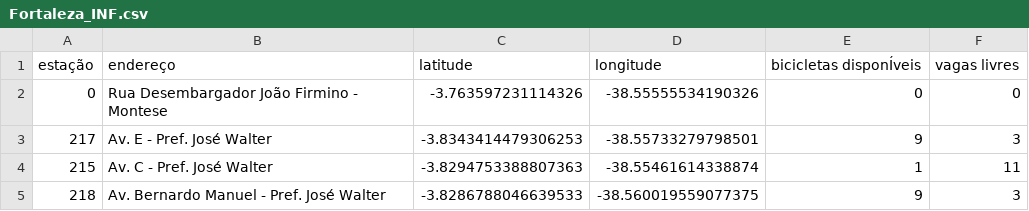
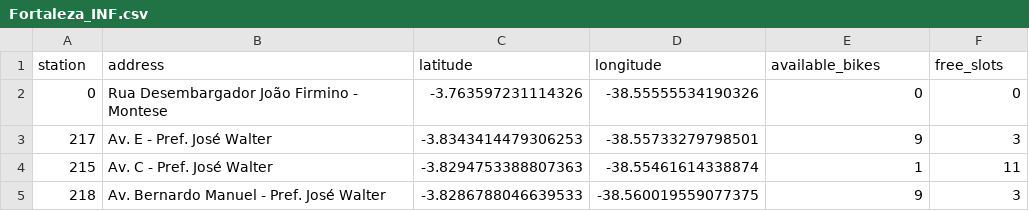
Before and after one commit to codeYann/bss-plex, a CSV file: data/Fortaleza_INF.csv, drawn as a sheet; only a part is shown.

Commit message:
Change column names from portuguese to english

```diff
--- a/data/Fortaleza_INF.csv
+++ b/data/Fortaleza_INF.csv
@@ -1,2 +1,2 @@
-estação,endereço,latitude,longitude,bicicletas disponÍveis, vagas livres
+station,address,latitude,longitude,available_bikes,free_slots
 0,Rua Desembargador João Firmino - Montese,-3.763597231114326, -38.55555534190326,0,0
```
Also changed, not shown: data/Fortaleza_MID.csv, data/Fortaleza_SUP.csv, 1 other file.
